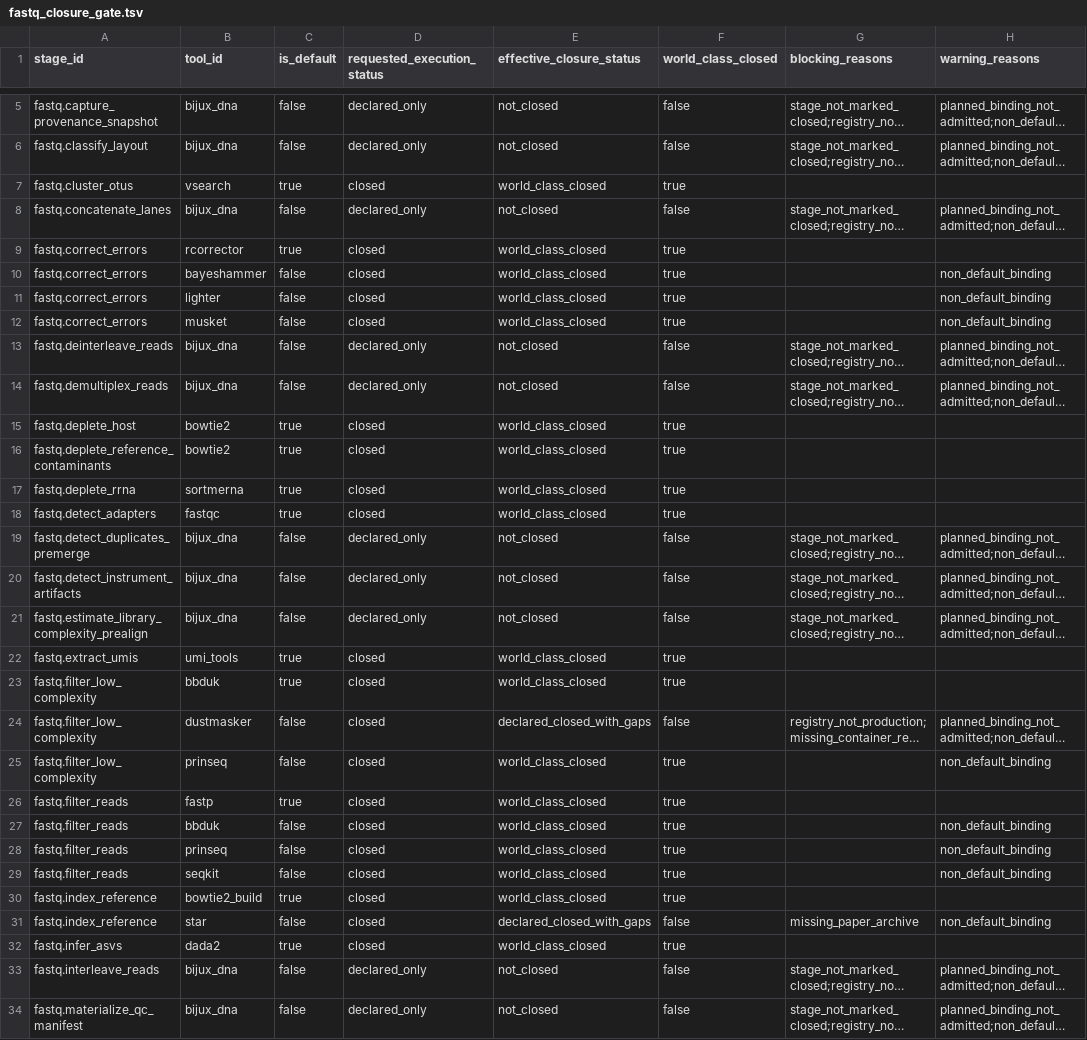
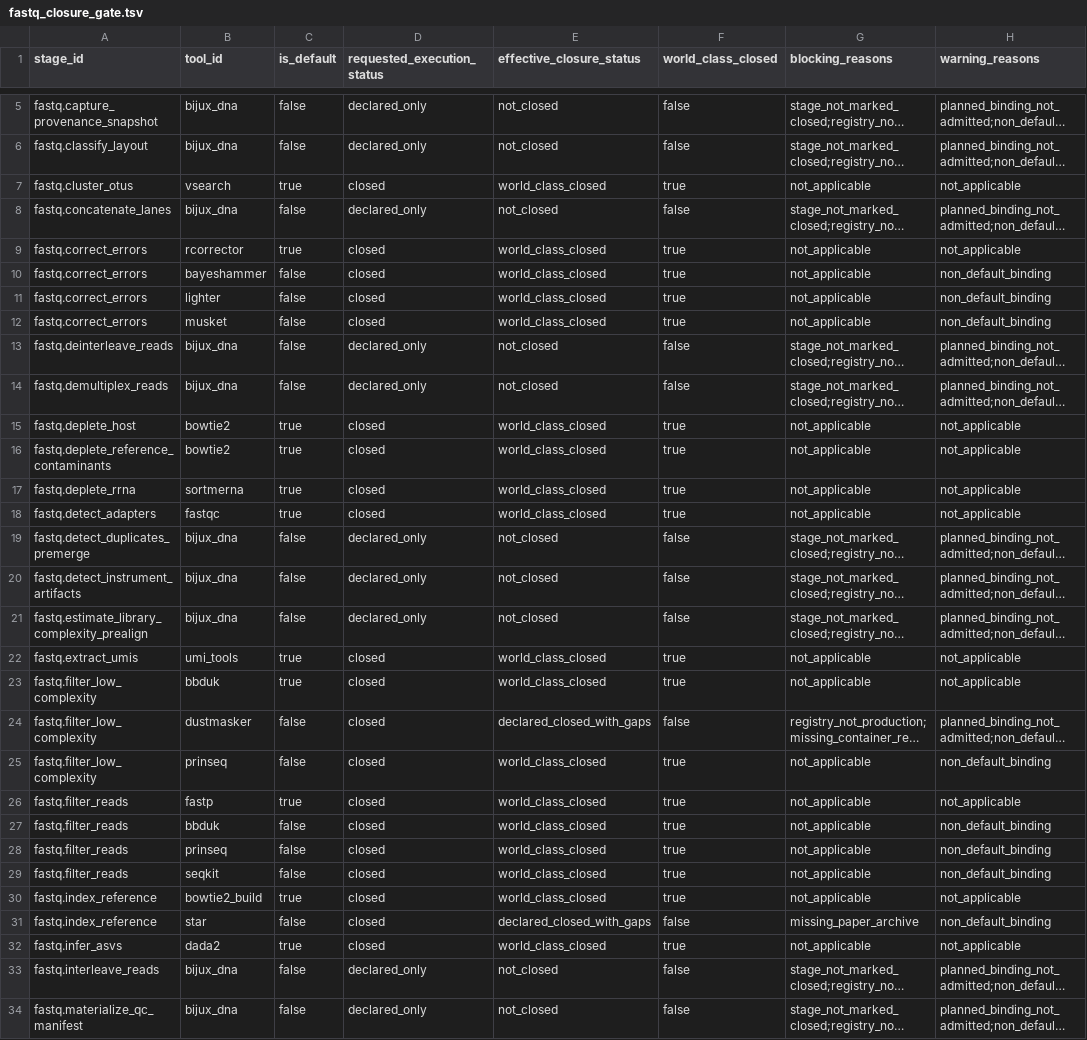
Before and after one commit to bijux/bijux-genomics, a TSV file: science/generated/current/evidence/fastq_closure_gate.tsv, drawn as a sheet; only a part is shown, gaps mark what is left out; long unchanged cells end in …; the diff covers the shown part only; the diff names each change by its address in the sheet, - before the commit and + after, or states it on an @@ line.

Commit message:
fix(science): preserve closure gate columns

```diff
--- a/science/generated/current/evidence/fastq_closure_gate.tsv
+++ b/science/generated/current/evidence/fastq_closure_gate.tsv
-G7 (blocking_reasons): (empty)
+G7 (blocking_reasons): not_applicable
-H7 (warning_reasons): (empty)
+H7 (warning_reasons): not_applicable
-G9:G12 (blocking_reasons): (empty)
+G9:G12 (blocking_reasons): not_applicable
-H9 (warning_reasons): (empty)
+H9 (warning_reasons): not_applicable
-G15:G18 (blocking_reasons): (empty)
+G15:G18 (blocking_reasons): not_applicable
-H15:H18 (warning_reasons): (empty)
+H15:H18 (warning_reasons): not_applicable
-G22:G23 (blocking_reasons): (empty)
+G22:G23 (blocking_reasons): not_applicable
-H22:H23 (warning_reasons): (empty)
+H22:H23 (warning_reasons): not_applicable
-G25:G30 (blocking_reasons): (empty)
+G25:G30 (blocking_reasons): not_applicable
-H26 (warning_reasons): (empty)
+H26 (warning_reasons): not_applicable
-H30 (warning_reasons): (empty)
+H30 (warning_reasons): not_applicable
-G32 (blocking_reasons): (empty)
+G32 (blocking_reasons): not_applicable
-H32 (warning_reasons): (empty)
+H32 (warning_reasons): not_applicable
```
Also changed, not shown: 60 edited cells elsewhere in this file, 1 other file.
